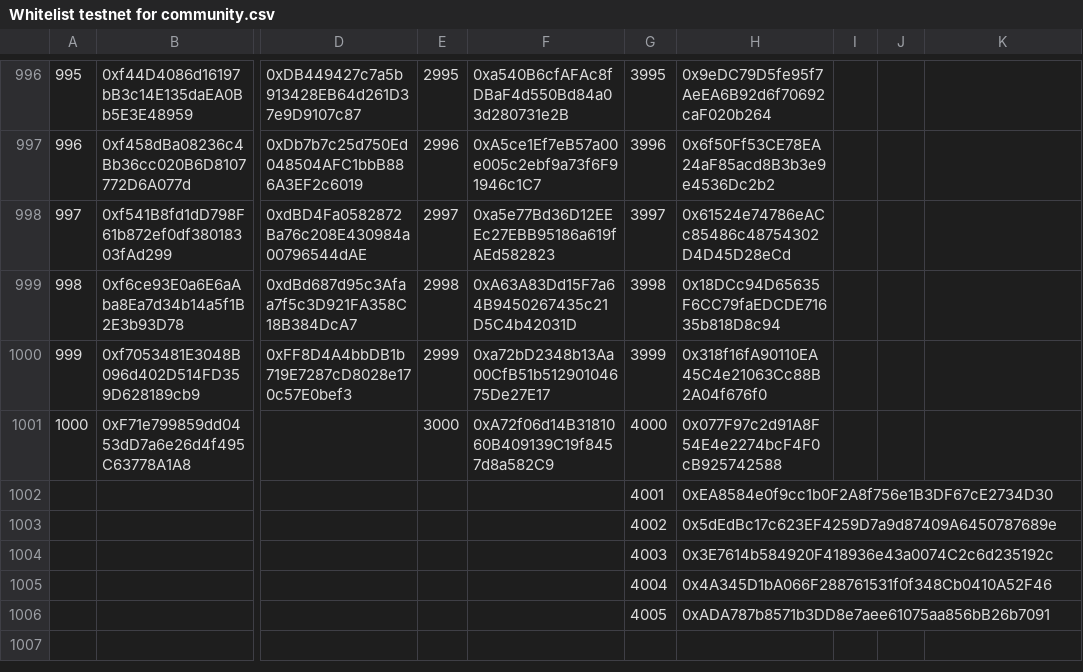
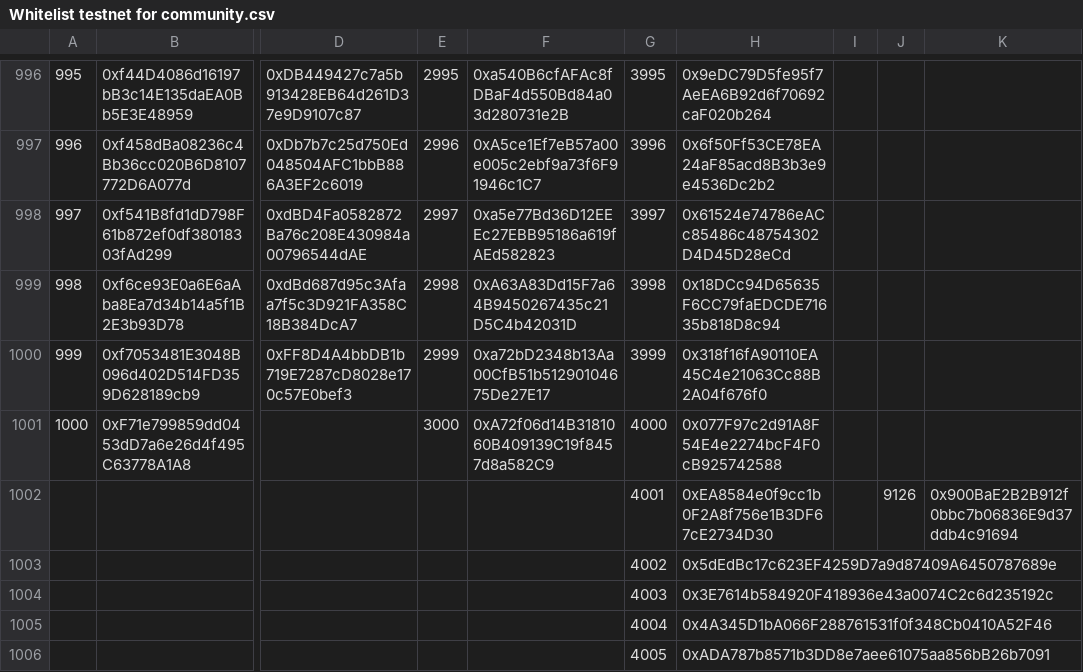
Before and after one commit to HeroesEmpires/Whitelist-Testnet, a CSV file: Whitelist testnet for community.csv, drawn as a sheet; only a part is shown, gaps mark what is left out; the diff names each change by its address in the sheet, - before the commit and + after, or states it on an @@ line.

Commit message:
Update Whitelist testnet for community.csv

```diff
--- a/Whitelist testnet for community.csv
+++ b/Whitelist testnet for community.csv
-J1002: (empty)
+J1002: 9126
-K1002: (empty)
+K1002: 0x900BaE2B2B912f0bbc7b06836E9d37ddb4c91694
```
